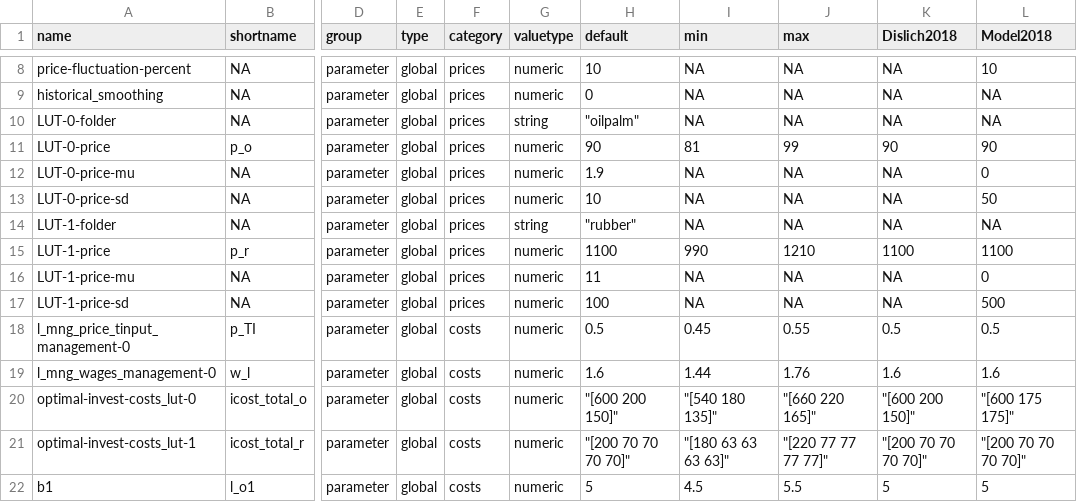
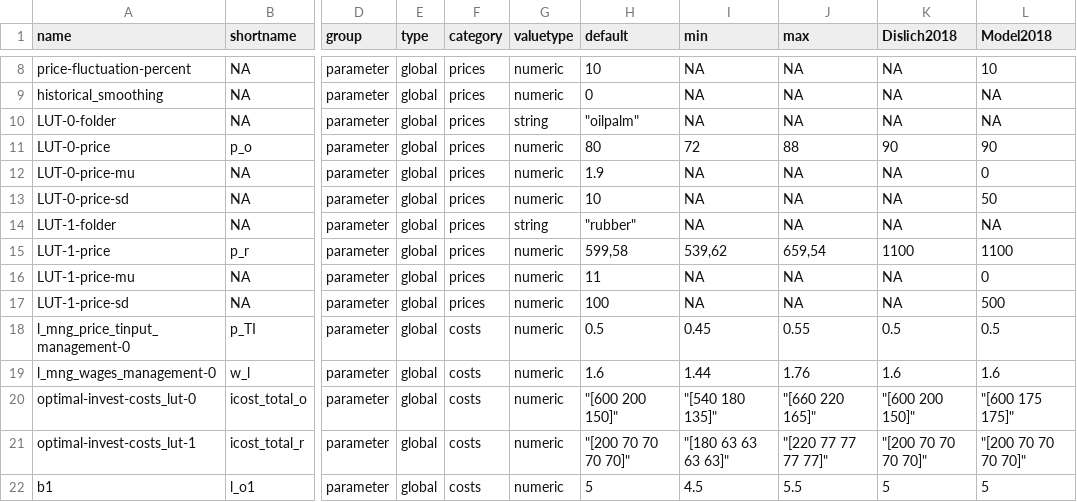
Before and after one commit to EFForTS-B10/Refforts, a CSV file: data_raw/EFForTS-ABM_parameters_and_output.csv, drawn as a sheet; only a part is shown, gaps mark what is left out; the diff names each change by its address in the sheet, - before the commit and + after, or states it on an @@ line.

Commit message:
changed price default values to fit to equal share scenario

```diff
--- a/data_raw/EFForTS-ABM_parameters_and_output.csv
+++ b/data_raw/EFForTS-ABM_parameters_and_output.csv
-H11 (default): 90
+H11 (default): 80
-I11 (min): 81
+I11 (min): 72
-J11 (max): 99
+J11 (max): 88
-H15 (default): 1100
+H15 (default): 599,58
-I15 (min): 990
+I15 (min): 539,62
-J15 (max): 1210
+J15 (max): 659,54
```
Also changed, not shown: 1 other file.
